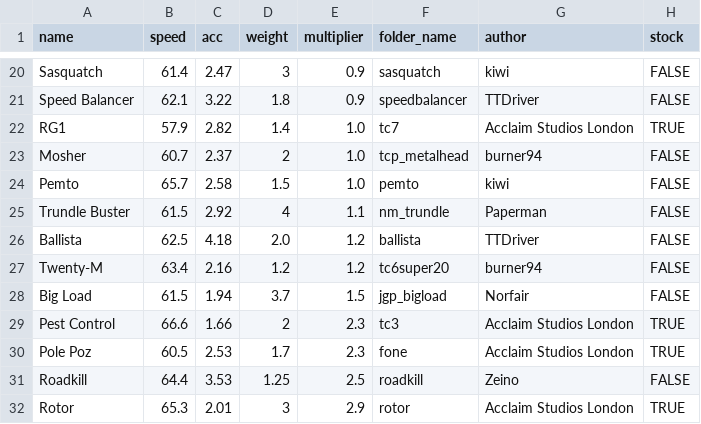
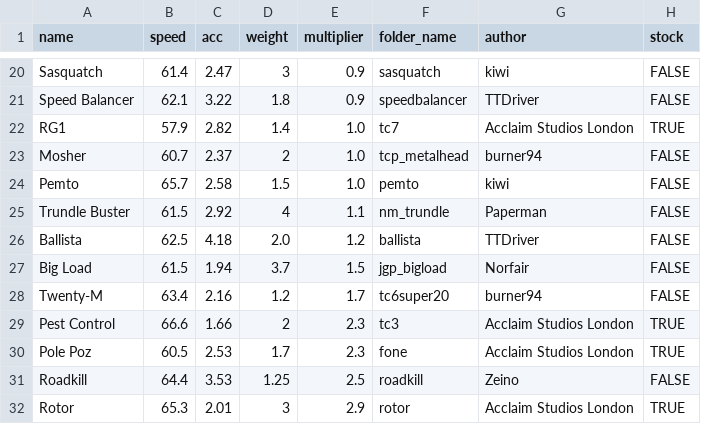
Before and after one commit to Re-Volt-America/RVA-Data, a CSV file: models/cars/semi-pro.csv, drawn as a sheet; only a part is shown, gaps mark what is left out; removed rows and columns are numbered as before the commit, all else as after; the diff names each change by its address in the sheet, - before the commit and + after, or states it on an @@ line.

Commit message:
Balance changes (2024-09-02)
Tracks
- Museum EX: Semi-Pro 3 -> 2 laps
- Wladyslawowo: Advanced 3 -> 4 laps

Semi-Pro
- Twenty-M: 1.2 -> 1.7

```diff
--- a/models/cars/semi-pro.csv
+++ b/models/cars/semi-pro.csv
-row 27: Twenty-M | 63.4 | 2.16 | 1.2 | 1.2 | tc6super20 | burner94 | FALSE
+row 28: Twenty-M | 63.4 | 2.16 | 1.2 | 1.7 | tc6super20 | burner94 | FALSE
```
Also changed, not shown: models/tracks/tracks.csv.
